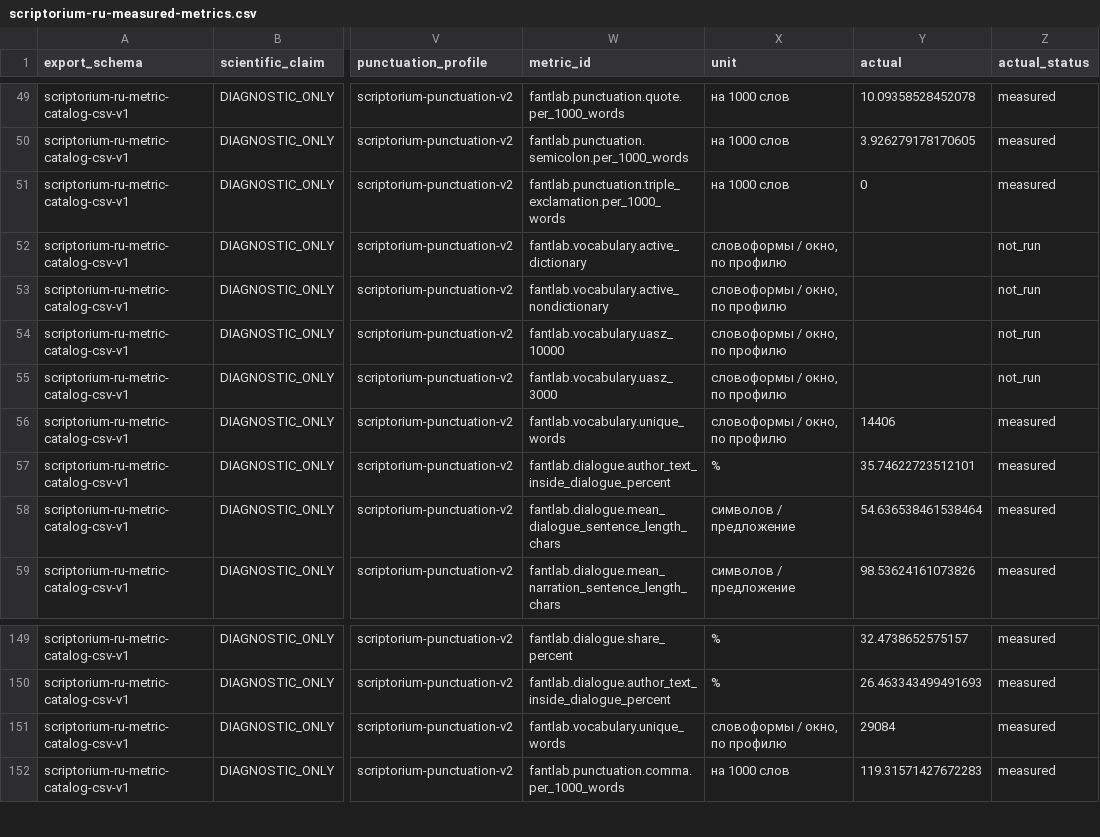
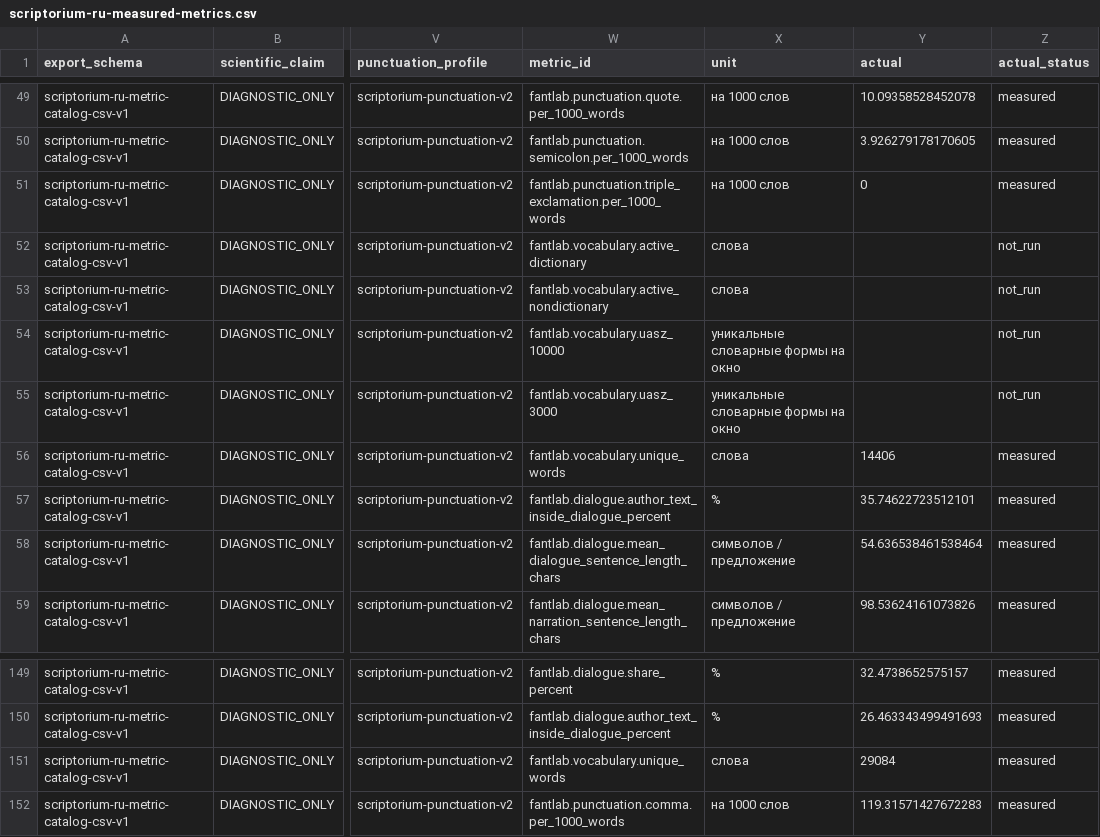
Before and after one commit to drevendev/Scriptorium, a CSV file: assets/scriptorium-ru-measured-metrics.csv, drawn as a sheet; only a part is shown, gaps mark what is left out; the diff covers the shown part only; the diff names each change by its address in the sheet, - before the commit and + after, or states it on an @@ line.

Commit message:
fix(reader): correct vocabulary unit labels in measured exports

```diff
--- a/assets/scriptorium-ru-measured-metrics.csv
+++ b/assets/scriptorium-ru-measured-metrics.csv
-X52:X53 (unit): словоформы / окно, по профилю
+X52:X53 (unit): слова
-X54:X55 (unit): словоформы / окно, по профилю
+X54:X55 (unit): уникальные словарные формы на окно
-X56 (unit): словоформы / окно, по профилю
+X56 (unit): слова
-X151 (unit): словоформы / окно, по профилю
+X151 (unit): слова
```
Also changed, not shown: 54 edited cells elsewhere in this file.
